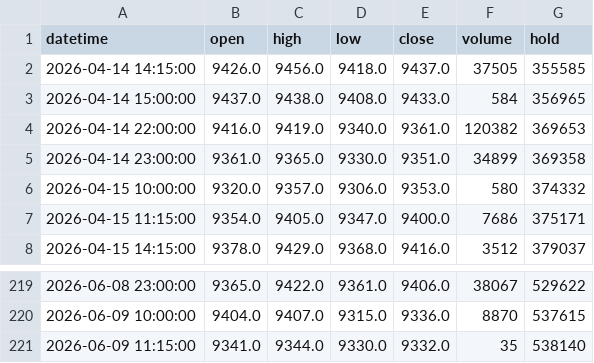
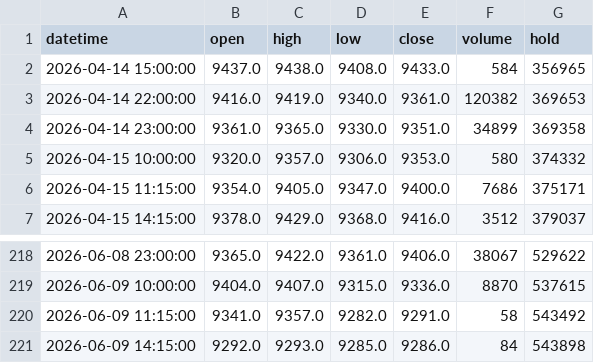
Before and after one commit to FrankSun0616/palm_dalian, a CSV file: data/intraday_1h.csv, drawn as a sheet; only a part is shown, gaps mark what is left out.

```diff
--- a/data/intraday_1h.csv
+++ b/data/intraday_1h.csv
@@ -1,3 +1,2 @@
 datetime,open,high,low,close,volume,hold
-2026-04-14 14:15:00,9426.0,9456.0,9418.0,9437.0,37505,355585
 2026-04-14 15:00:00,9437.0,9438.0,9408.0,9433.0,584,356965
@@ -220,2 +219,3 @@ datetime,open,high,low,close,volume,hold
 2026-06-09 10:00:00,9404.0,9407.0,9315.0,9336.0,8870,537615
-2026-06-09 11:15:00,9341.0,9344.0,9330.0,9332.0,35,538140
+2026-06-09 11:15:00,9341.0,9357.0,9282.0,9291.0,58,543492
+2026-06-09 14:15:00,9292.0,9293.0,9285.0,9286.0,84,543898
```
Also changed, not shown: data/intraday_2h.csv, 4 other files.
